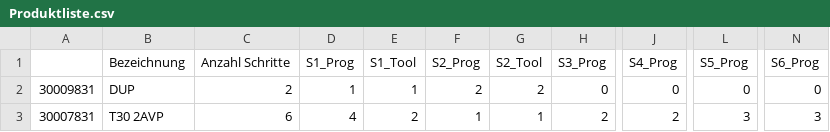
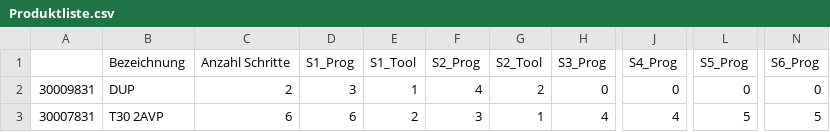
Before and after one commit to HauJul/TechnikerUi_V20, a CSV file: Lists/Produktliste.csv, drawn as a sheet; only a part is shown, gaps mark what is left out; the diff names each change by its address in the sheet, - before the commit and + after, or states it on an @@ line.

```diff
--- a/Lists/Produktliste.csv
+++ b/Lists/Produktliste.csv
-D2 (S1_Prog): 1
+D2 (S1_Prog): 3
-F2 (S2_Prog): 2
+F2 (S2_Prog): 4
-D3 (S1_Prog): 4
+D3 (S1_Prog): 6
-F3 (S2_Prog): 1
+F3 (S2_Prog): 3
-H3 (S3_Prog): 2
+H3 (S3_Prog): 4
-J3 (S4_Prog): 2
+J3 (S4_Prog): 4
-L3 (S5_Prog): 3
+L3 (S5_Prog): 5
-N3 (S6_Prog): 3
+N3 (S6_Prog): 5
```
Also changed, not shown: 2 other files.
